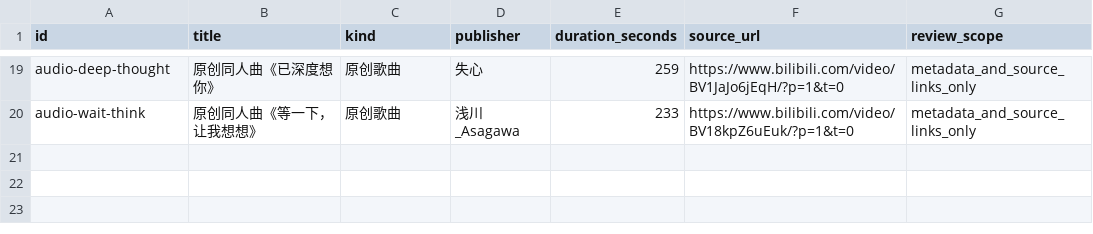
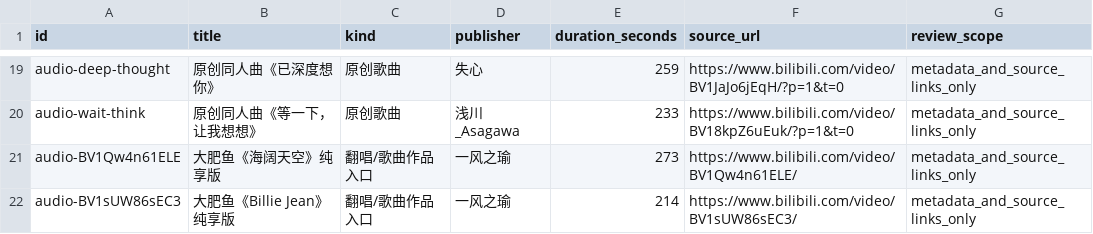
Before and after one commit to HABAI182/ai-girls-atlas, a CSV file: data/audio.csv, drawn as a sheet; only a part is shown, gaps mark what is left out.

```diff
--- a/data/audio.csv
+++ b/data/audio.csv
@@ -20 +20,3 @@ audio-deep-thought,原创同人曲《已深度想你》,原创歌曲,失心,259,
 audio-wait-think,原创同人曲《等一下，让我想想》,原创歌曲,浅川_Asagawa,233,https://www.bilibili.com/video/BV18kpZ6uEuk/?p=1&t=0,metadata_and_source_links_only
+audio-BV1Qw4n61ELE,大肥鱼《海阔天空》纯享版,翻唱/歌曲作品入口,一风之瑜,273,https://www.bilibili.com/video/BV1Qw4n61ELE/,metadata_and_source_links_only
+audio-BV1sUW86sEC3,大肥鱼《Billie Jean》纯享版,翻唱/歌曲作品入口,一风之瑜,214,https://www.bilibili.com/video/BV1sUW86sEC3/,metadata_and_source_links_only
```
Also changed, not shown: data/characters.csv, data/videos.csv, 44 other files.
